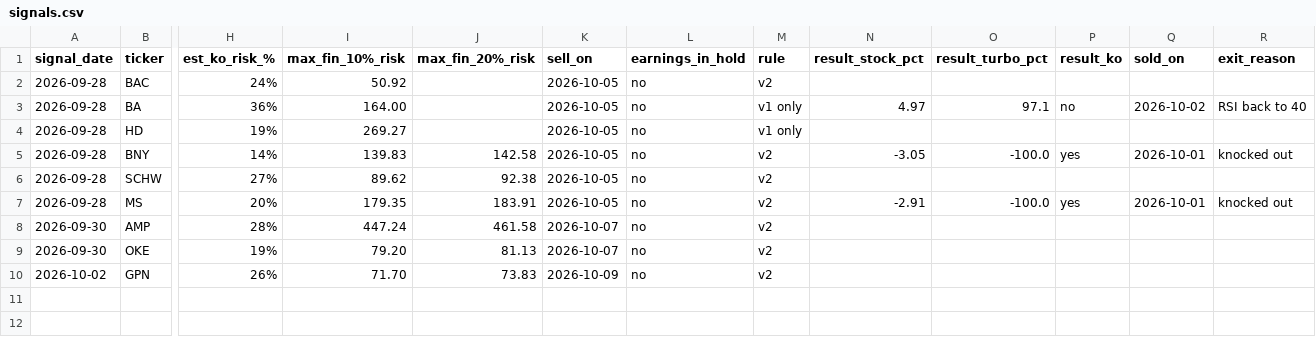
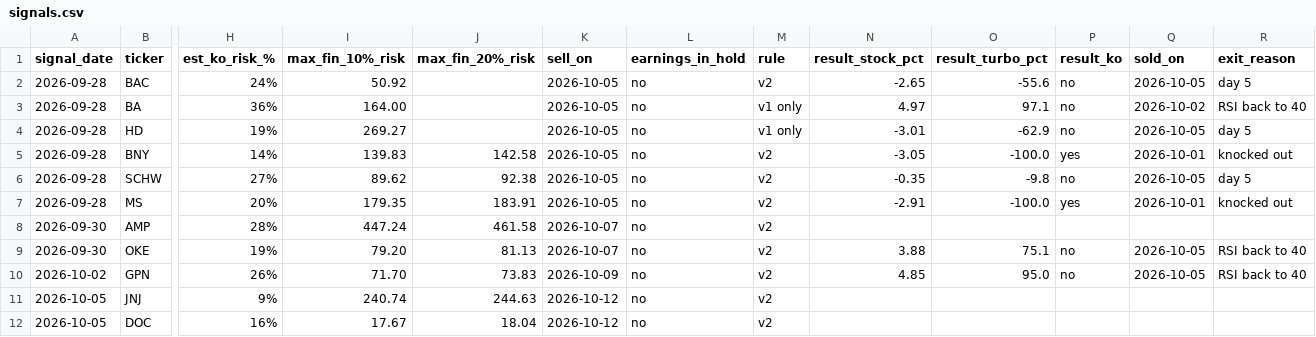
Before and after one commit to vriken/market-flows, a CSV file: rsi-turbo/data/signals.csv, drawn as a sheet; only a part is shown, gaps mark what is left out; rows hold the shown columns only; the diff names each change by its address in the sheet, - before the commit and + after, or states it on an @@ line.

```diff
--- a/rsi-turbo/data/signals.csv
+++ b/rsi-turbo/data/signals.csv
-N2 (result_stock_pct): (empty)
+N2 (result_stock_pct): -2.65
-O2 (result_turbo_pct): (empty)
+O2 (result_turbo_pct): -55.6
-P2 (result_ko): (empty)
+P2 (result_ko): no
-Q2 (sold_on): (empty)
+Q2 (sold_on): 2026-10-05
-R2 (exit_reason): (empty)
+R2 (exit_reason): day 5
-N4 (result_stock_pct): (empty)
+N4 (result_stock_pct): -3.01
-O4 (result_turbo_pct): (empty)
+O4 (result_turbo_pct): -62.9
-P4 (result_ko): (empty)
+P4 (result_ko): no
-Q4 (sold_on): (empty)
+Q4 (sold_on): 2026-10-05
-R4 (exit_reason): (empty)
+R4 (exit_reason): day 5
-N6 (result_stock_pct): (empty)
+N6 (result_stock_pct): -0.35
-O6 (result_turbo_pct): (empty)
+O6 (result_turbo_pct): -9.8
-P6 (result_ko): (empty)
+P6 (result_ko): no
-Q6 (sold_on): (empty)
+Q6 (sold_on): 2026-10-05
-R6 (exit_reason): (empty)
+R6 (exit_reason): day 5
-N9 (result_stock_pct): (empty)
+N9 (result_stock_pct): 3.88
-O9 (result_turbo_pct): (empty)
+O9 (result_turbo_pct): 75.1
-P9:P10 (result_ko): (empty)
+P9:P10 (result_ko): no
-Q9:Q10 (sold_on): (empty)
+Q9:Q10 (sold_on): 2026-10-05
-R9:R10 (exit_reason): (empty)
+R9:R10 (exit_reason): RSI back to 40
-N10 (result_stock_pct): (empty)
+N10 (result_stock_pct): 4.85
-O10 (result_turbo_pct): (empty)
+O10 (result_turbo_pct): 95.0
+row 11: 2026-10-05 | JNJ | 9% | 240.74 | 244.63 | 2026-10-12 | no | v2
+row 12: 2026-10-05 | DOC | 16% | 17.67 | 18.04 | 2026-10-12 | no | v2
```
Also changed, not shown: 3 other files.
